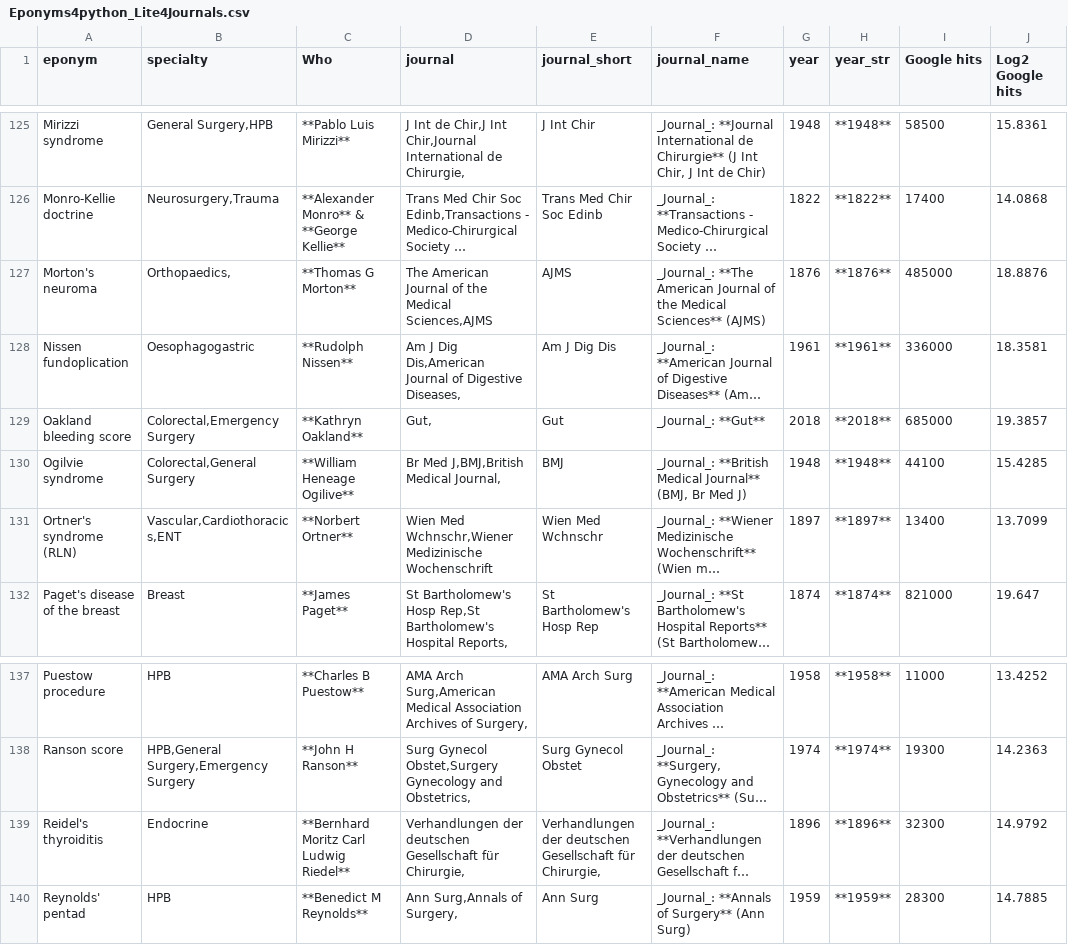
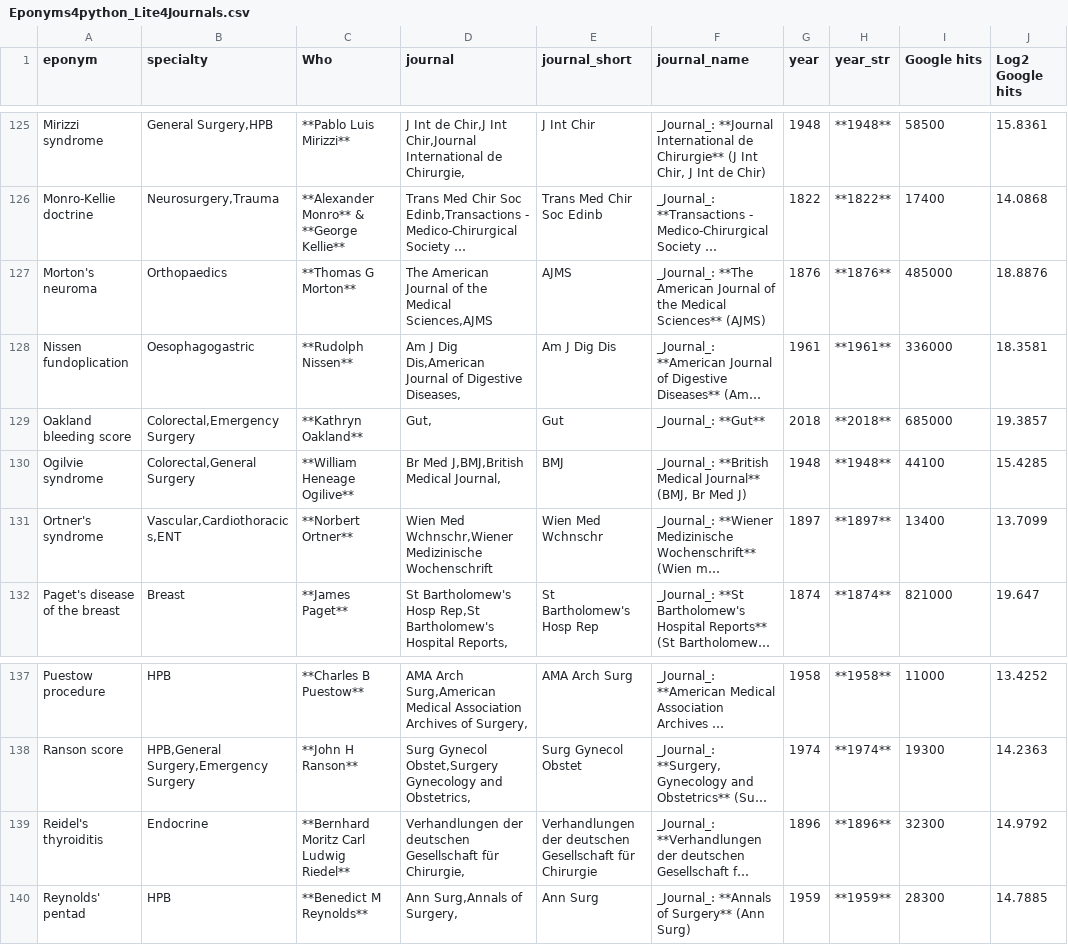
Before and after one commit to HayesAJ83/SurgicalEps_01, a CSV file: Eponyms4python_Lite4Journals.csv, drawn as a sheet; only a part is shown, gaps mark what is left out; long unchanged cells end in …; the diff names each change by its address in the sheet, - before the commit and + after, or states it on an @@ line.

Commit message:
Add files via upload

```diff
--- a/Eponyms4python_Lite4Journals.csv
+++ b/Eponyms4python_Lite4Journals.csv
-B127 (specialty): Orthopaedics,
+B127 (specialty): Orthopaedics
-A131 (eponym): Ortner's syndrome (RLN)
+A131 (eponym): Ortner's syndrome
-E139 (journal_short): …Gesellschaft für Chirurgie,
+E139 (journal_short): …Gesellschaft für Chirurgie
```
